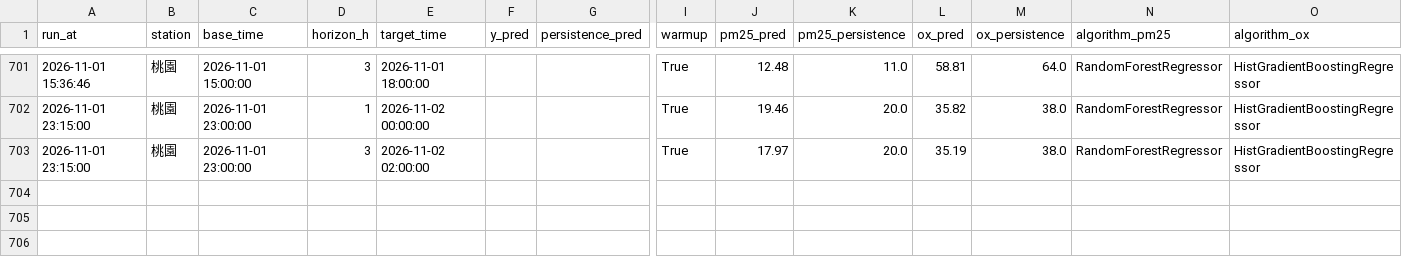
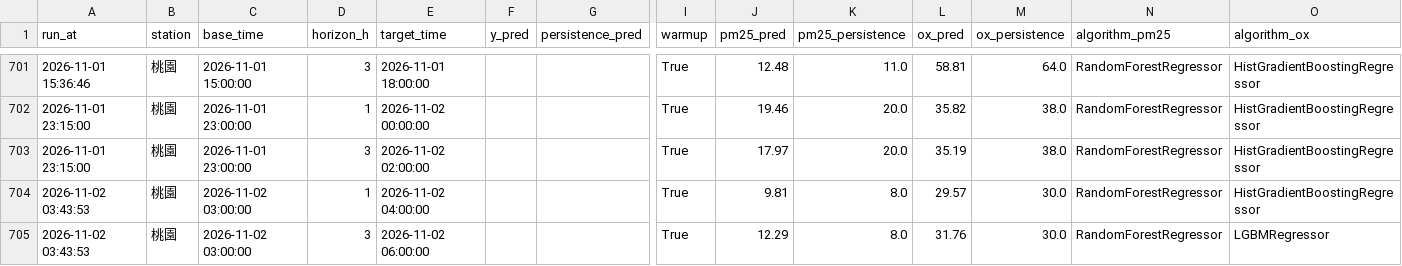
Before and after one commit to kachio-lab/Taoyuan-Air-Quality-Monitor, a CSV file: data/monitor/predictions.csv, drawn as a sheet; only a part is shown, gaps mark what is left out; rows hold the shown columns only; the diff names each change by its address in the sheet, - before the commit and + after, or states it on an @@ line.

```diff
--- a/data/monitor/predictions.csv
+++ b/data/monitor/predictions.csv
+row 704: 2026-11-02 03:43:53 | 桃園 | 2026-11-02 03:00:00 | 1 | 2026-11-02 04:00:00 |  |  | True | 9.81 | 8.0 | 29.57 | 30.0 | RandomForestRegressor | HistGradientBoostingRegressor
+row 705: 2026-11-02 03:43:53 | 桃園 | 2026-11-02 03:00:00 | 3 | 2026-11-02 06:00:00 |  |  | True | 12.29 | 8.0 | 31.76 | 30.0 | RandomForestRegressor | LGBMRegressor
```
Also changed, not shown: data/monitor/observations.csv, data/monitor/scores.csv, 2 other files.
